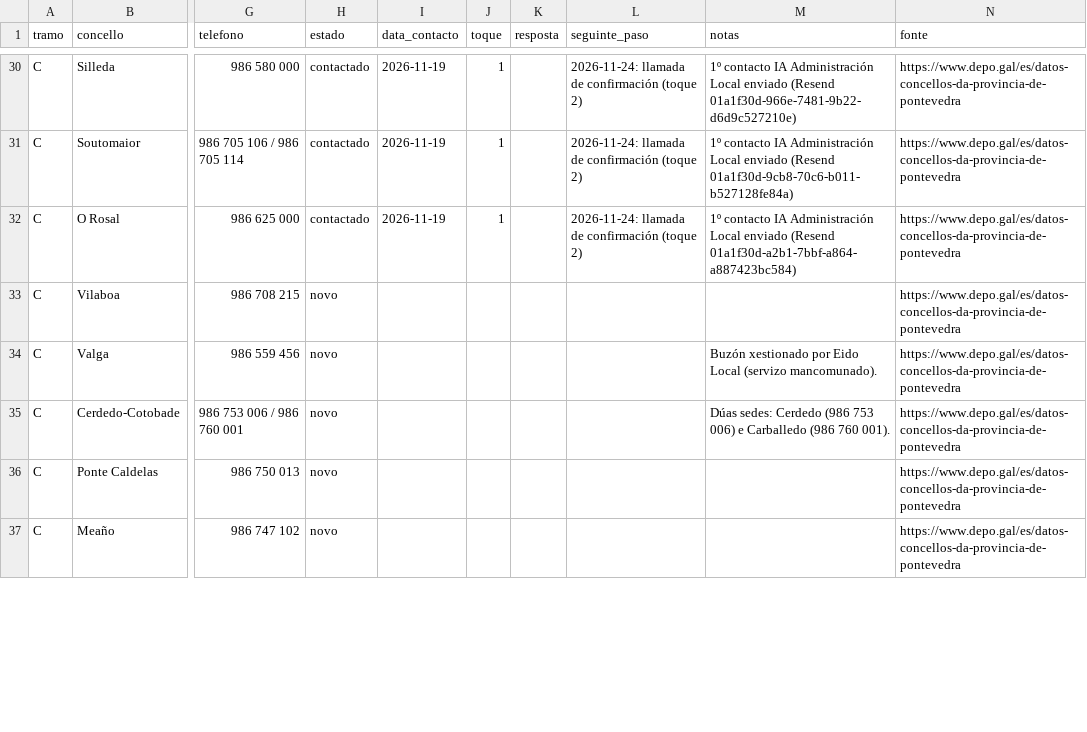
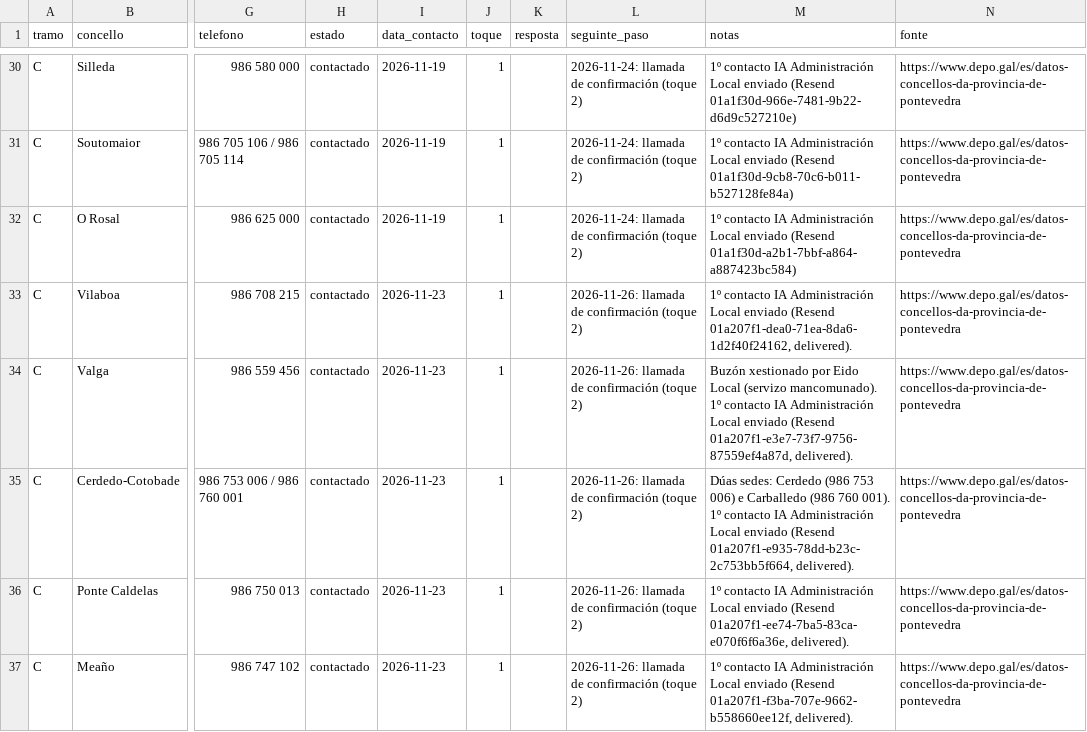
Before and after one commit to ajedrezpremium/vigoaiadmin, a CSV file: CONTACTOS_PONTEVEDRA.csv, drawn as a sheet; only a part is shown, gaps mark what is left out; the diff covers the shown part only; the diff names each change by its address in the sheet, - before the commit and + after, or states it on an @@ line.

Commit message:
campaña 23/11: lote C/D enviado (10/10 delivered) y CSV actualizado

```diff
--- a/CONTACTOS_PONTEVEDRA.csv
+++ b/CONTACTOS_PONTEVEDRA.csv
-H33:H37 (estado): novo
+H33:H37 (estado): contactado
-I33:I37 (data_contacto): (empty)
+I33:I37 (data_contacto): 2026-11-23
-J33:J37 (toque): (empty)
+J33:J37 (toque): 1
-L33:L37 (seguinte_paso): (empty)
+L33:L37 (seguinte_paso): 2026-11-26: llamada de confirmación (toque 2)
-M33 (notas): (empty)
+M33 (notas): 1º contacto IA Administración Local enviado (Resend 01a207f1-dea0-71ea-8da6-1d2f40f24162, delivered).
-M34 (notas): …(servizo mancomunado).
+M34 (notas): …(servizo mancomunado). 1º contacto IA Administración Local enviado (Resend 01a207f1-e3e7-73f7-9756-87559ef4a87d, delivered).
-M35 (notas): …760 001).
+M35 (notas): …760 001). 1º contacto IA Administración Local enviado (Resend 01a207f1-e935-78dd-b23c-2c753bb5f664, delivered).
-M36 (notas): (empty)
+M36 (notas): 1º contacto IA Administración Local enviado (Resend 01a207f1-ee74-7ba5-83ca-e070f6f6a36e, delivered).
-M37 (notas): (empty)
+M37 (notas): 1º contacto IA Administración Local enviado (Resend 01a207f1-f3ba-707e-9662-b558660ee12f, delivered).
```
Also changed, not shown: 25 edited cells elsewhere in this file, 2 other files.
